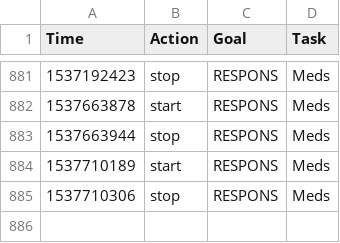
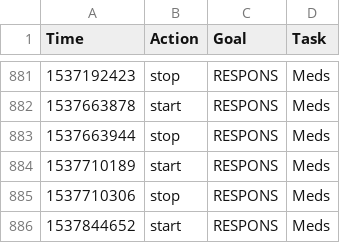
Before and after one commit to gmkarl/todo, a CSV file: Routine/ttrack/time_details.csv, drawn as a sheet; only a part is shown, gaps mark what is left out.

```diff
--- a/Routine/ttrack/time_details.csv
+++ b/Routine/ttrack/time_details.csv
@@ -885 +885,2 @@ Time,Action,Goal,Task
 1537710306,stop,RESPONS,Meds
+1537844652,start,RESPONS,Meds
```
Also changed, not shown: Routine/meds/2018-meds.csv.
